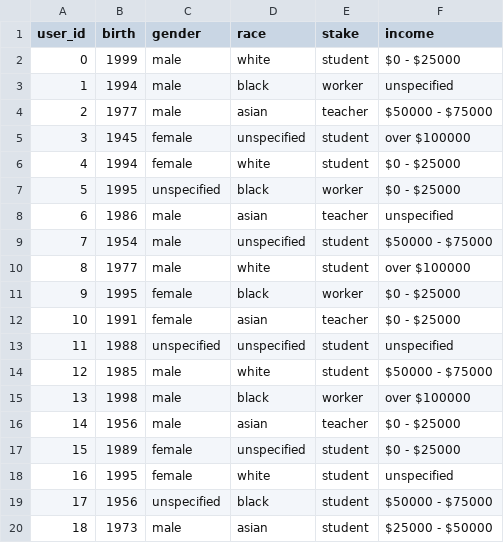
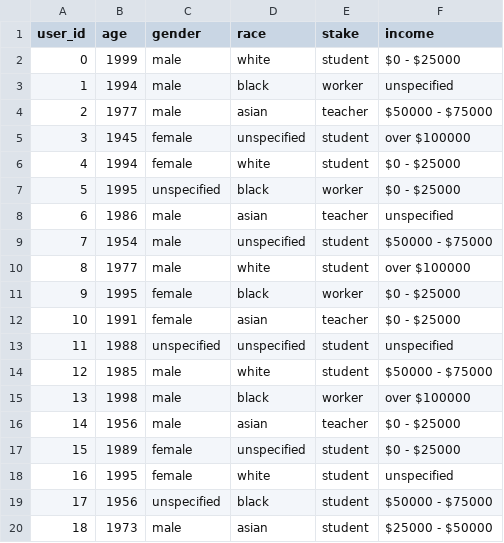
Before and after one commit to russellsamora/cpi_data_viz, a CSV file: data/users.csv, drawn as a sheet.

```diff
--- a/data/users.csv
+++ b/data/users.csv
@@ -1,2 +1,2 @@
-user_id,birth,gender,race,stake,income
+user_id,age,gender,race,stake,income
 0,1999,male,white,student,$0 - $25000
```
Also changed, not shown: data/output219.csv, 5 other files.
